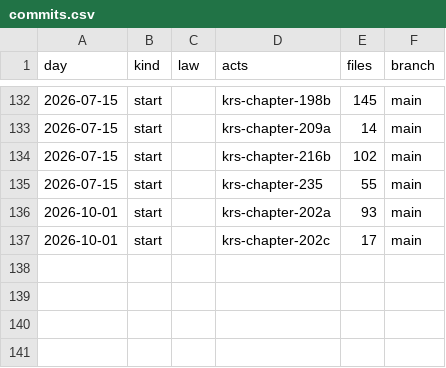
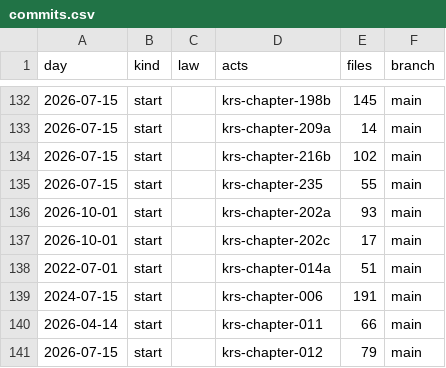
Before and after one commit to lexifina/united-states-kentucky-law, a CSV file: data/commits.csv, drawn as a sheet; only a part is shown, gaps mark what is left out; the diff names each change by its address in the sheet, - before the commit and + after, or states it on an @@ line.

Commit message:
Documentation, tables, tools and REPRODUCE.md
Appended 4 commits to 8d051a27ced2; corpus sha256 d083094e3061c5a4a986c114724d4e81dd0f363c246252ff9b696e3b72eb4812, data retrieved 2026-11-10.

```diff
--- a/data/commits.csv
+++ b/data/commits.csv
+row 138: 2022-07-01 | start |  | krs-chapter-014a | 51 | main
+row 139: 2024-07-15 | start |  | krs-chapter-006 | 191 | main
+row 140: 2026-04-14 | start |  | krs-chapter-011 | 66 | main
+row 141: 2026-07-15 | start |  | krs-chapter-012 | 79 | main
```
Also changed, not shown: 10 other files.
